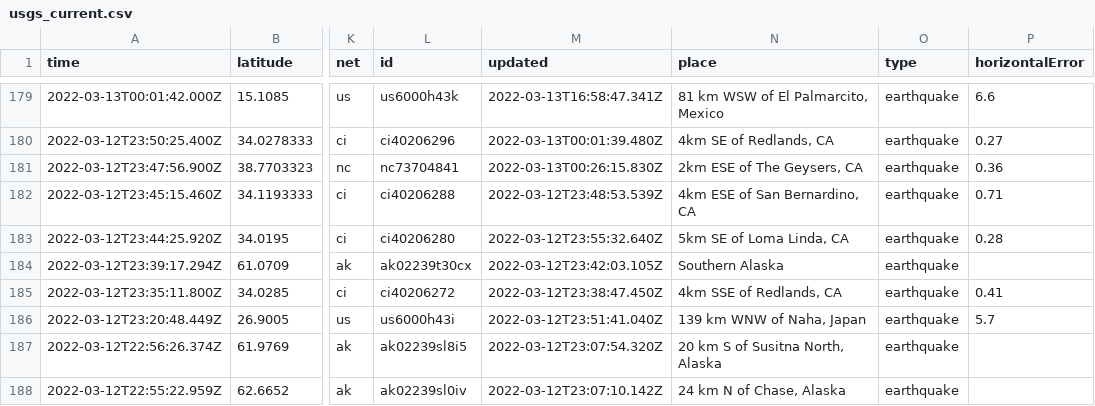
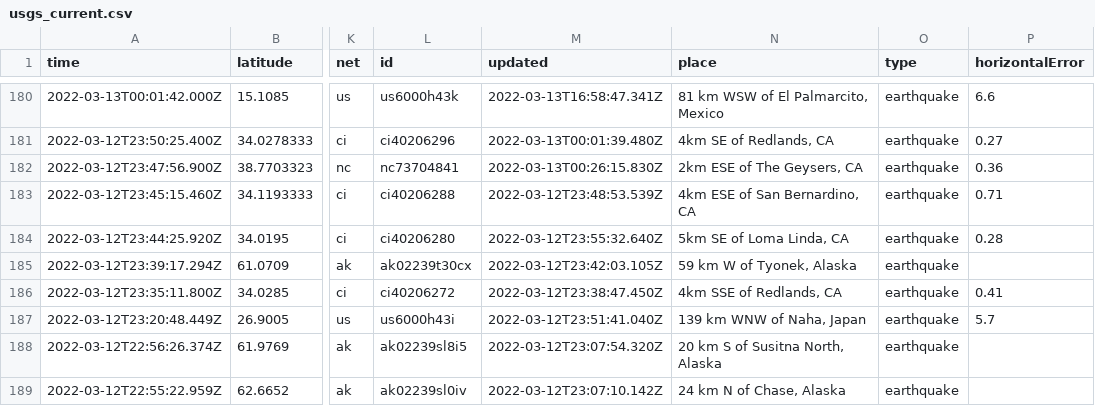
Before and after one commit to DevonMilley/dbk-calendar-actions, a CSV file: usgs_current.csv, drawn as a sheet; only a part is shown, gaps mark what is left out; addresses are those after the commit; the diff covers the shown part only; the diff names each change by its address in the sheet, - before the commit and + after, or states it on an @@ line.

```diff
--- a/usgs_current.csv
+++ b/usgs_current.csv
-N185 (place): Southern Alaska
+N185 (place): 59 km W of Tyonek, Alaska
```
Also changed, not shown: 2 added rows, 4 removed rows and 6 edited cells elsewhere in this file.
